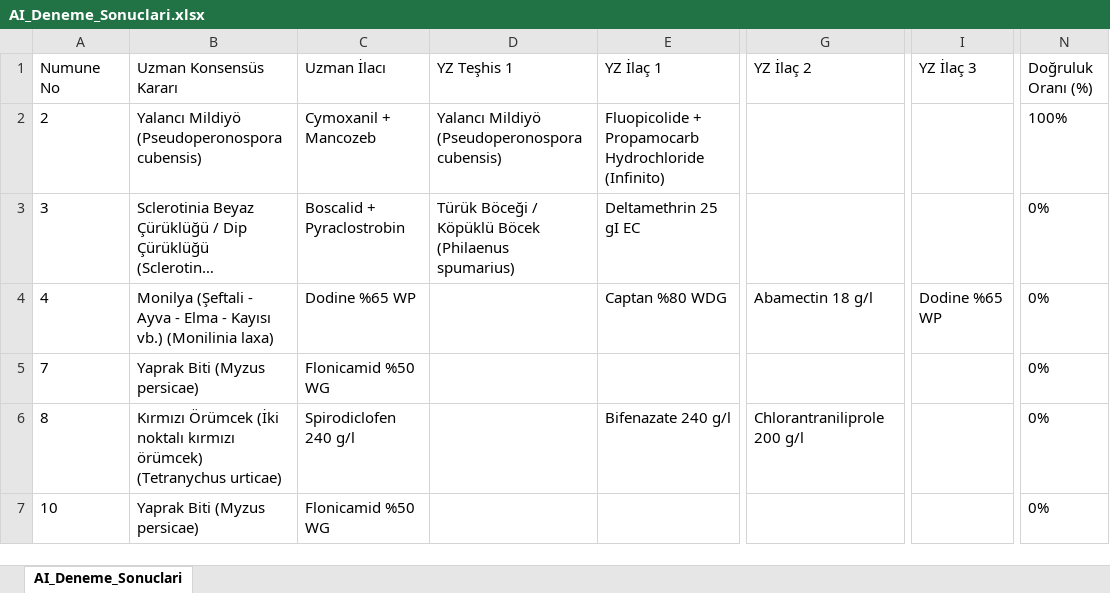
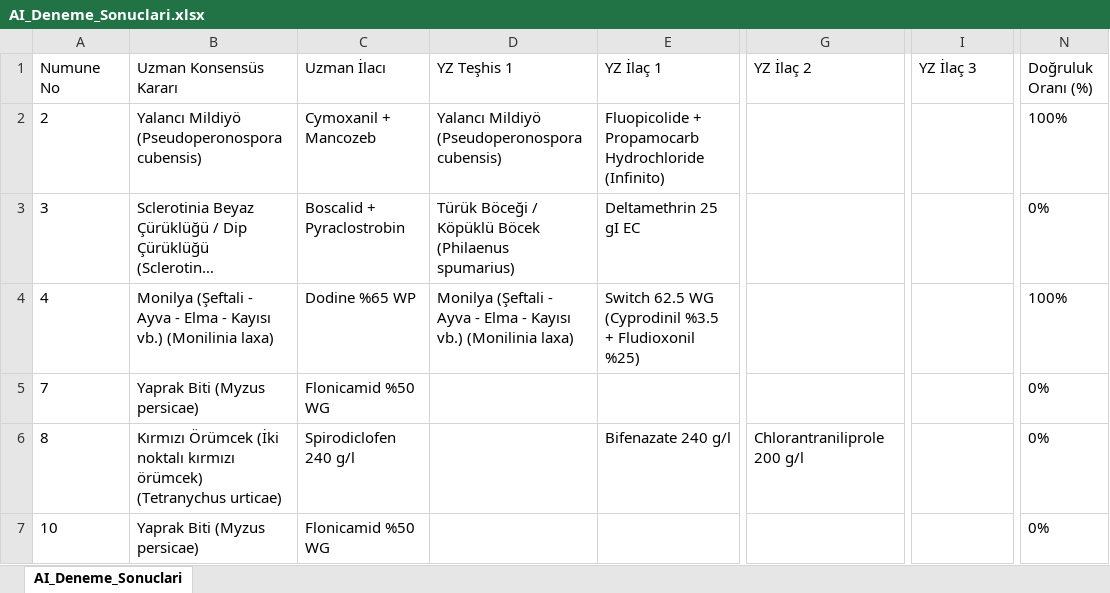
Before and after one commit to sefkaysoft/agromapai, an Excel workbook: AI_Deneme_Sonuclari.xlsx, sheet AI_Deneme_Sonuclari, drawn as a sheet; only a part is shown, gaps mark what is left out; long unchanged cells end in …; values as stored, in another font and other column widths than the file's, no borders; the diff names each change by its address in the sheet, - before the commit and + after, or states it on an @@ line.

Commit message:
AgroMap AI: Son YZ deneme sonuçları manuel olarak kaydedildi

```diff
--- a/AI_Deneme_Sonuclari.xlsx (sheet AI_Deneme_Sonuclari)
+++ b/AI_Deneme_Sonuclari.xlsx (sheet AI_Deneme_Sonuclari)
-D4 (YZ Teşhis 1): (empty)
+D4 (YZ Teşhis 1): Monilya (Şeftali - Ayva - Elma - Kayısı vb.) (Monilinia laxa)
-E4 (YZ İlaç 1): Captan %80 WDG
+E4 (YZ İlaç 1): Switch 62.5 WG (Cyprodinil %3.5 + Fludioxonil %25)
-G4 (YZ İlaç 2): Abamectin 18 g/l
+G4 (YZ İlaç 2): (empty)
-I4 (YZ İlaç 3): Dodine %65 WP
+I4 (YZ İlaç 3): (empty)
-N4 (Doğruluk Oranı (%)): 0%
+N4 (Doğruluk Oranı (%)): 100%
```
